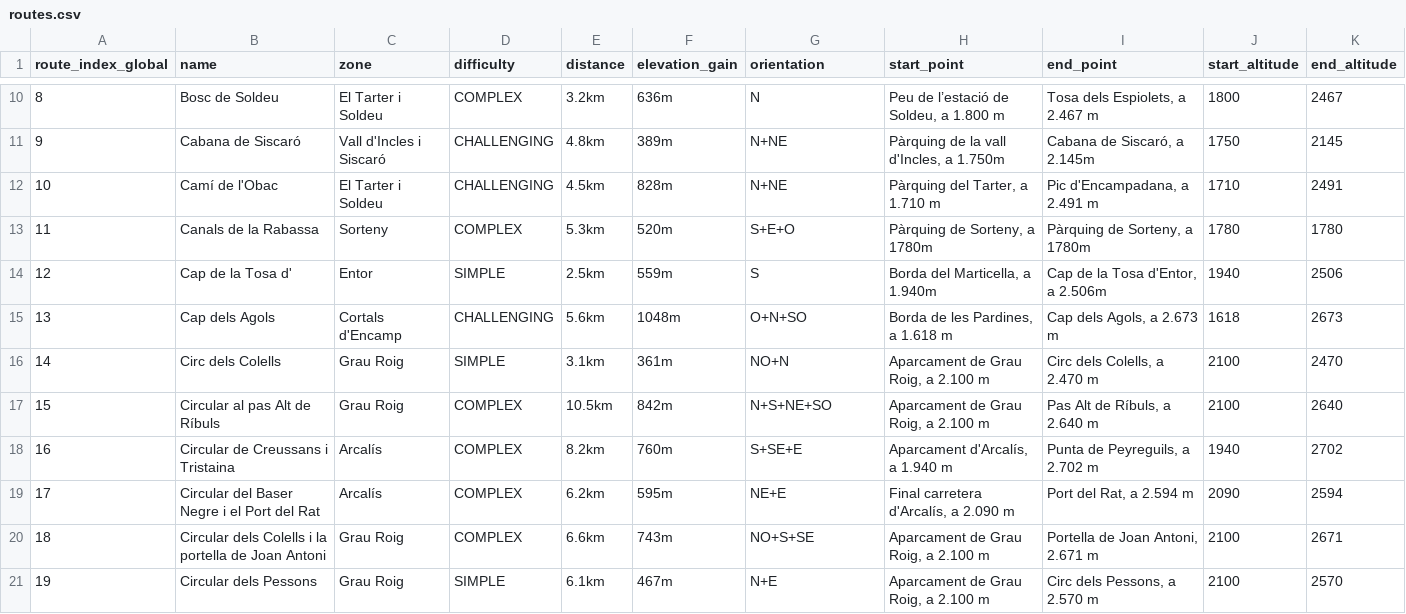
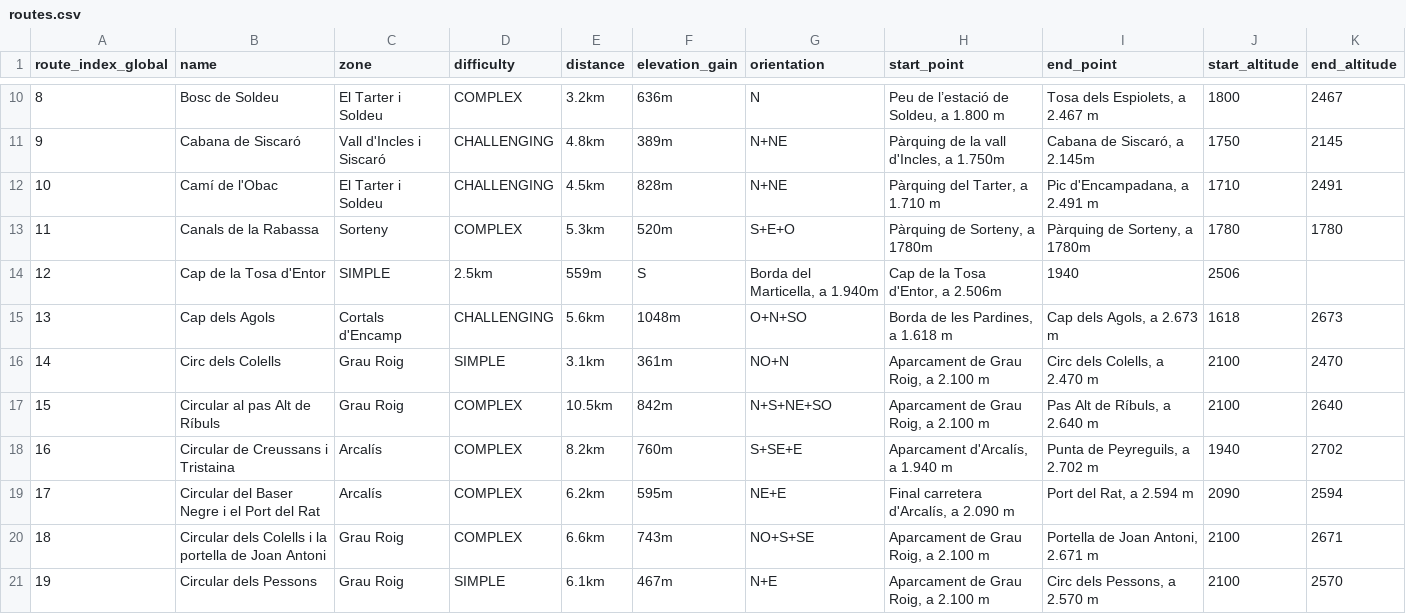
Before and after one commit to jordiordonez/andorra-skimo-bulletin, a CSV file: public/data/routes.csv, drawn as a sheet; only a part is shown, gaps mark what is left out.

```diff
--- a/public/data/routes.csv
+++ b/public/data/routes.csv
@@ -13,3 +13,3 @@ route_index_global;name;zone;difficulty;distance;elevation_gain;orientation;star
 11;Canals de la Rabassa;Sorteny;COMPLEX;5.3km;520m;S+E+O;Pàrquing de Sorteny, a 1780m;Pàrquing de Sorteny, a 1780m;1780;1780
-12;Cap de la Tosa d';Entor;SIMPLE;2.5km;559m;S;Borda del Marticella, a 1.940m;Cap de la Tosa d'Entor, a 2.506m;1940;2506
+12;Cap de la Tosa d'Entor;SIMPLE;2.5km;559m;S;Borda del Marticella, a 1.940m;Cap de la Tosa d'Entor, a 2.506m;1940;2506
 13;Cap dels Agols;Cortals d'Encamp;CHALLENGING;5.6km;1048m;O+N+SO;Borda de les Pardines, a 1.618 m;Cap dels Agols, a 2.673 m;1618;2673
```
Also changed, not shown: 1 other file.
